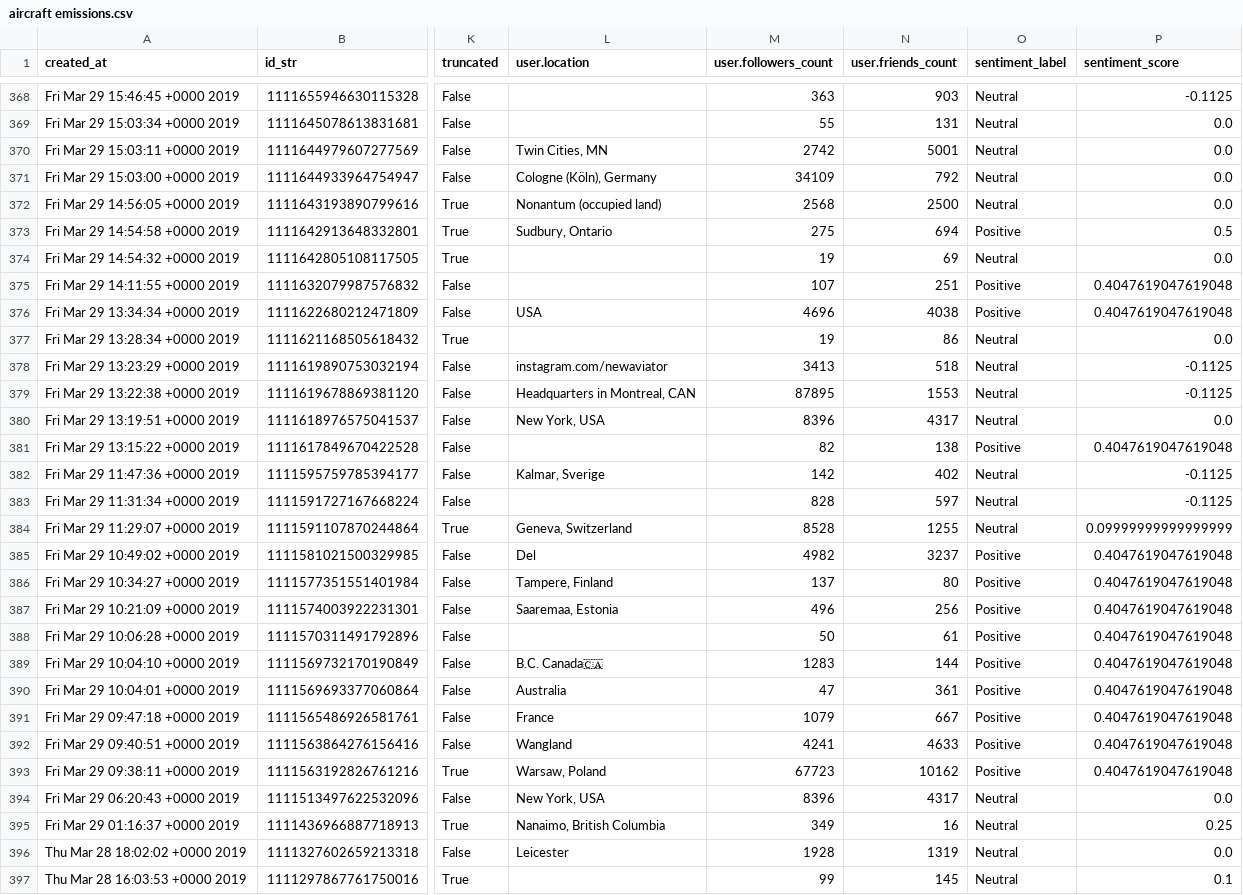
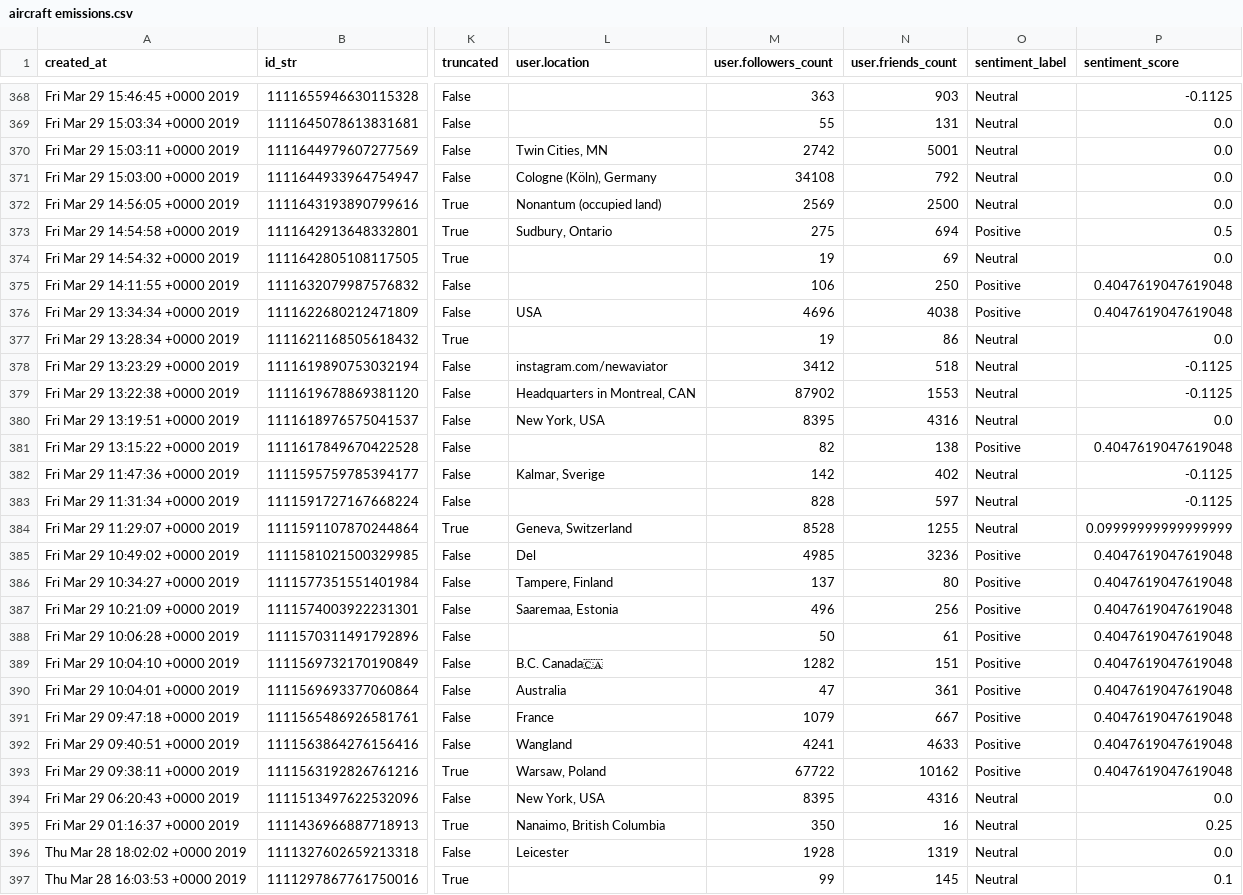
Before and after one commit to hannah-brydon/flight-climate, a CSV file: data/twitter/aircraft emissions.csv, drawn as a sheet; only a part is shown, gaps mark what is left out; the diff covers the shown part only; the diff names each change by its address in the sheet, - before the commit and + after, or states it on an @@ line.

```diff
--- a/data/twitter/aircraft emissions.csv
+++ b/data/twitter/aircraft emissions.csv
-M371 (user.followers_count): 34109
+M371 (user.followers_count): 34108
-M372 (user.followers_count): 2568
+M372 (user.followers_count): 2569
-M375 (user.followers_count): 107
+M375 (user.followers_count): 106
-N375 (user.friends_count): 251
+N375 (user.friends_count): 250
-M378 (user.followers_count): 3413
+M378 (user.followers_count): 3412
-M379 (user.followers_count): 87895
+M379 (user.followers_count): 87902
-M380 (user.followers_count): 8396
+M380 (user.followers_count): 8395
-N380 (user.friends_count): 4317
+N380 (user.friends_count): 4316
-M385 (user.followers_count): 4982
+M385 (user.followers_count): 4985
-N385 (user.friends_count): 3237
+N385 (user.friends_count): 3236
-M389 (user.followers_count): 1283
+M389 (user.followers_count): 1282
-N389 (user.friends_count): 144
+N389 (user.friends_count): 151
-M393 (user.followers_count): 67723
+M393 (user.followers_count): 67722
-M394 (user.followers_count): 8396
+M394 (user.followers_count): 8395
-N394 (user.friends_count): 4317
+N394 (user.friends_count): 4316
-M395 (user.followers_count): 349
+M395 (user.followers_count): 350
```
Also changed, not shown: 62 edited cells elsewhere in this file, data/twitter/air new zealand.csv, data/twitter/sustainable airlines.csv, 12 other files.
